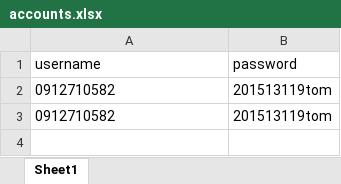
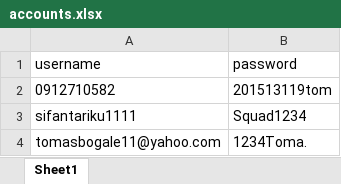
Before and after one commit to Tomas201513/Python-GUI, an Excel workbook: Facebook_LSC/account/accounts.xlsx, sheet Sheet1, drawn as a sheet; values as stored, in another font and other column widths than the file's, no borders; removed rows and columns are numbered as before the commit, all else as after; the diff names each change by its address in the sheet, - before the commit and + after, or states it on an @@ line.

```diff
--- a/Facebook_LSC/account/accounts.xlsx (sheet Sheet1)
+++ b/Facebook_LSC/account/accounts.xlsx (sheet Sheet1)
-row 3: 0912710582 | 201513119tom
+row 3: sifantariku1111 | Squad1234
+row 4: tomasbogale11@yahoo.com | 1234Toma.
```
Also changed, not shown: 4 other files.
